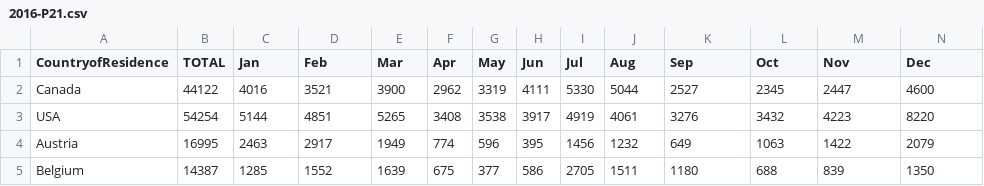
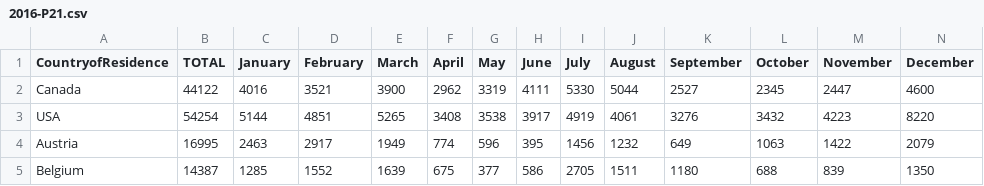
Before and after one commit to oeg-upm/rmlc-statistic, a CSV file: examples/csv/2016-P21.csv, drawn as a sheet; only a part is shown.

```diff
--- a/examples/csv/2016-P21.csv
+++ b/examples/csv/2016-P21.csv
@@ -1,2 +1,2 @@
-CountryofResidence,TOTAL,Jan,Feb,Mar,Apr,May,Jun,Jul,Aug,Sep,Oct,Nov,Dec
+CountryofResidence,TOTAL,January,February,March,April,May,June,July,August,September,October,November,December
 Canada,44122,4016,3521,3900,2962,3319,4111,5330,5044,2527,2345,2447,4600
```
Also changed, not shown: 3 other files.
